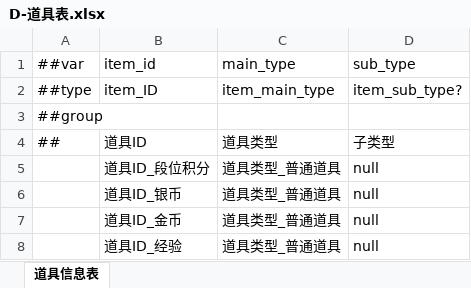
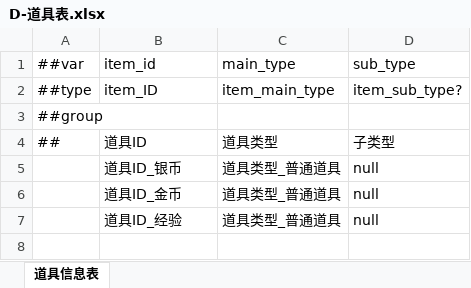
Before and after one commit to huahua132/skynet_fly_demo, an Excel workbook: data_excel/data_tables/excels/D-道具表.xlsx, sheet 道具信息表, drawn as a sheet; values as stored, in another font and other column widths than the file's, no borders; the diff names each change by its address in the sheet, - before the commit and + after, or states it on an @@ line.

```diff
--- a/data_excel/data_tables/excels/D-道具表.xlsx (sheet 道具信息表)
+++ b/data_excel/data_tables/excels/D-道具表.xlsx (sheet 道具信息表)
-row 5:  | 道具ID_段位积分 | 道具类型_普通道具 | null
```
Also changed, not shown: data_excel/data_tables/excels/__enums__.xlsx, 16 other files.
